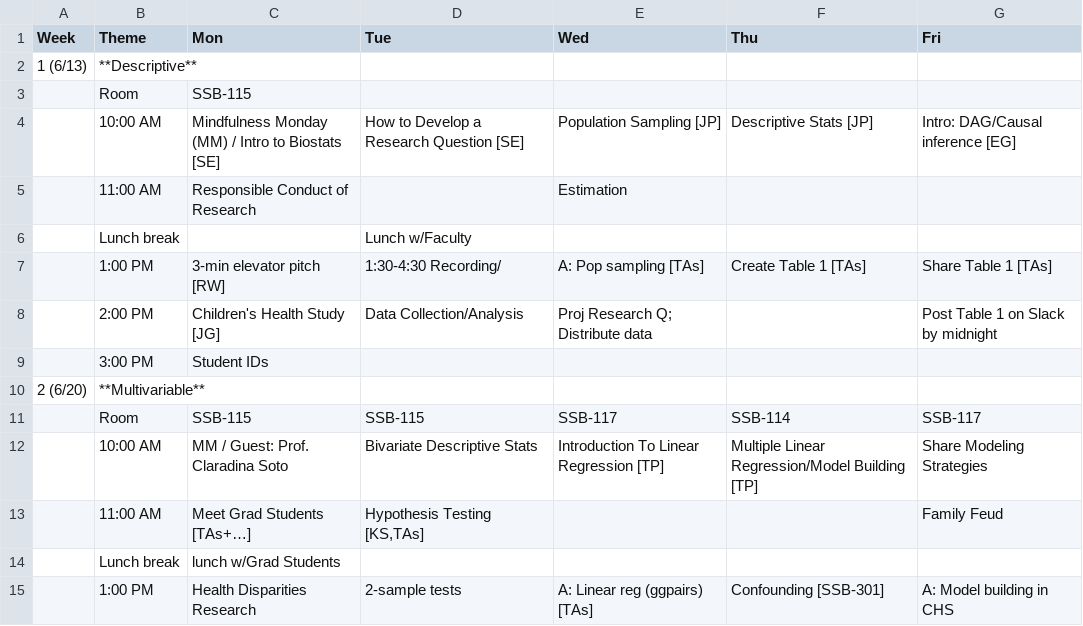
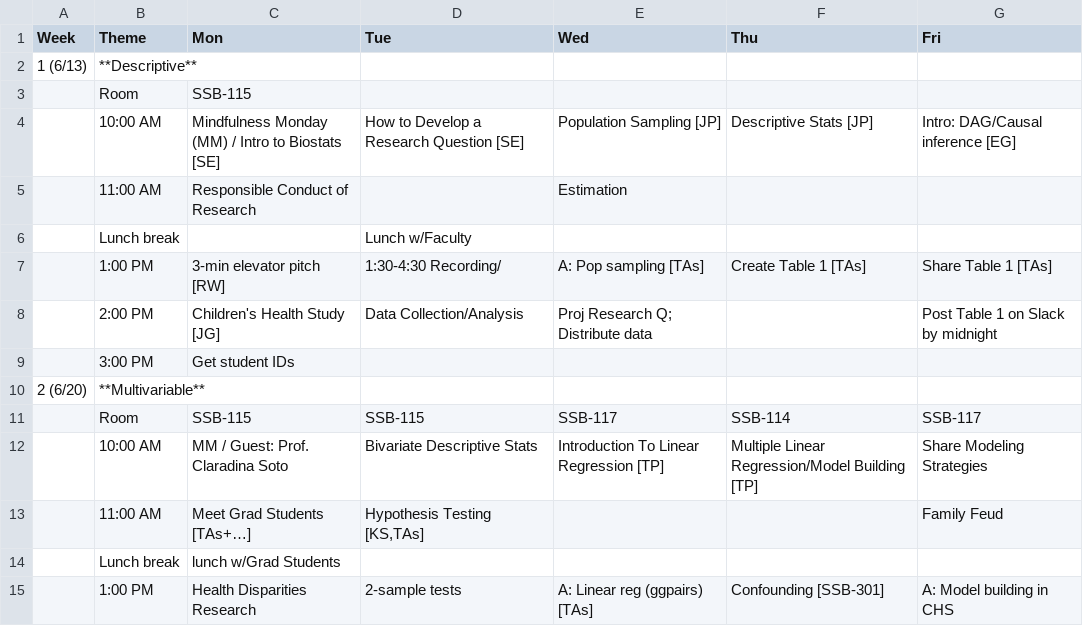
Before and after one commit to USCbiostats/LAsBEST, a CSV file: curriculum.csv, drawn as a sheet; only a part is shown.

Commit message:
Update curriculum.csv

```diff
--- a/curriculum.csv
+++ b/curriculum.csv
@@ -8,3 +8,3 @@ Week,Theme,Mon,Tue,Wed,Thu,Fri
 ,2:00 PM,Children's Health Study [JG],Data Collection/Analysis,Proj Research Q; Distribute data,,Post Table 1 on Slack by midnight
-,3:00 PM,Student IDs,,,,
+,3:00 PM,Get student IDs,,,,
 2 (6/20),**Multivariable**,,,,,
```
